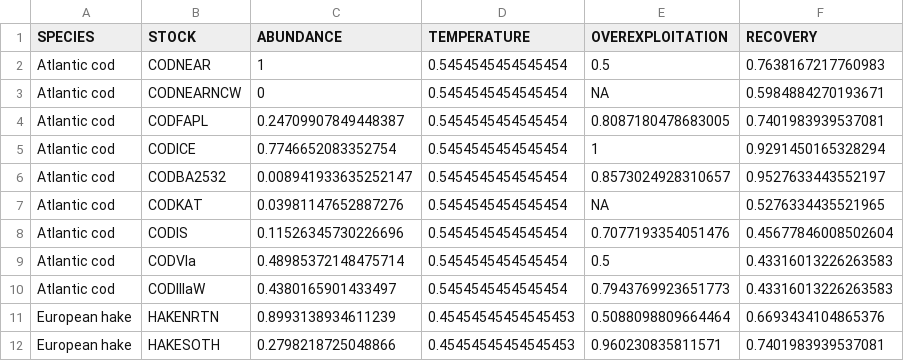
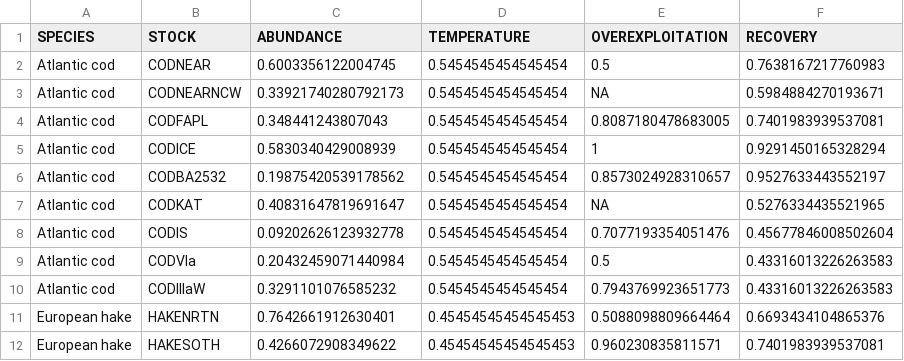
Before and after one commit to futureoceanslab/Fisheries-Resilience-Index, a CSV file: data/ecological_factors.csv, drawn as a sheet.

Commit message:
corrected abundance sum error

```diff
--- a/data/ecological_factors.csv
+++ b/data/ecological_factors.csv
@@ -1,12 +1,12 @@
 SPECIES,STOCK,ABUNDANCE,TEMPERATURE,OVEREXPLOITATION,RECOVERY
-Atlantic cod,CODNEAR,1,0.5454545454545454,0.5,0.7638167217760983
-Atlantic cod,CODNEARNCW,0,0.5454545454545454,NA,0.5984884270193671
-Atlantic cod,CODFAPL,0.24709907849448387,0.5454545454545454,0.8087180478683005,0.7401983939537081
-Atlantic cod,CODICE,0.7746652083352754,0.5454545454545454,1,0.9291450165328294
-Atlantic cod,CODBA2532,0.008941933635252147,0.5454545454545454,0.8573024928310657,0.9527633443552197
-Atlantic cod,CODKAT,0.03981147652887276,0.5454545454545454,NA,0.5276334435521965
-Atlantic cod,CODIS,0.11526345730226696,0.5454545454545454,0.7077193354051476,0.45677846008502604
-Atlantic cod,CODVIa,0.48985372148475714,0.5454545454545454,0.5,0.43316013226263583
-Atlantic cod,CODIIIaW,0.4380165901433497,0.5454545454545454,0.7943769923651773,0.43316013226263583
-European hake,HAKENRTN,0.8993138934611239,0.45454545454545453,0.5088098809664464,0.6693434104865376
-European hake,HAKESOTH,0.2798218725048866,0.45454545454545453,0.960230835811571,0.7401983939537081
+Atlantic cod,CODNEAR,0.6003356122004745,0.5454545454545454,0.5,0.7638167217760983
+Atlantic cod,CODNEARNCW,0.33921740280792173,0.5454545454545454,NA,0.5984884270193671
+Atlantic cod,CODFAPL,0.348441243807043,0.5454545454545454,0.8087180478683005,0.7401983939537081
+Atlantic cod,CODICE,0.5830340429008939,0.5454545454545454,1,0.9291450165328294
+Atlantic cod,CODBA2532,0.19875420539178562,0.5454545454545454,0.8573024928310657,0.9527633443552197
+Atlantic cod,CODKAT,0.40831647819691647,0.5454545454545454,NA,0.5276334435521965
+Atlantic cod,CODIS,0.09202626123932778,0.5454545454545454,0.7077193354051476,0.45677846008502604
+Atlantic cod,CODVIa,0.20432459071440984,0.5454545454545454,0.5,0.43316013226263583
+Atlantic cod,CODIIIaW,0.3291101076585232,0.5454545454545454,0.7943769923651773,0.43316013226263583
+European hake,HAKENRTN,0.7642661912630401,0.45454545454545453,0.5088098809664464,0.6693434104865376
+European hake,HAKESOTH,0.4266072908349622,0.45454545454545453,0.960230835811571,0.7401983939537081
```
Also changed, not shown: data/ecological_factors_country.csv, 7 other files.
